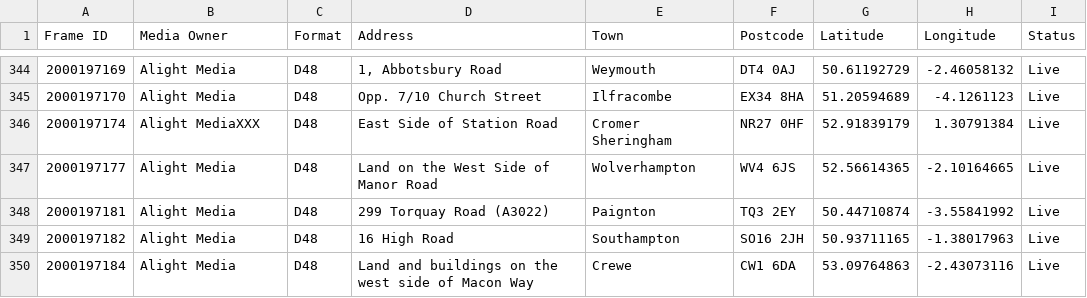
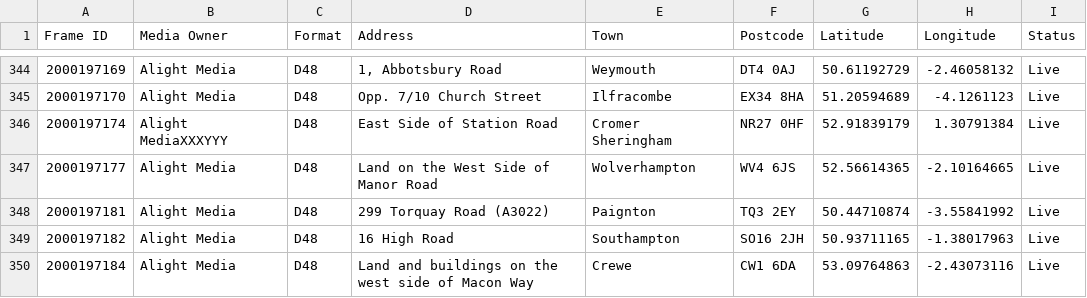
Before and after one commit to dmchalithaprabhath/massmediaassets, a CSV file: data.csv, drawn as a sheet; only a part is shown, gaps mark what is left out.

Commit message:
Update data.csv

```diff
--- a/data.csv
+++ b/data.csv
@@ -345,3 +345,3 @@
 2000197170,Alight Media,D48,Opp. 7/10 Church Street,Ilfracombe,EX34 8HA,51.20594689,-4.1261123,Live
-2000197174,Alight MediaXXX,D48,East Side of Station Road,Cromer Sheringham,NR27 0HF,52.91839179,1.30791384,Live
+2000197174,Alight MediaXXXYYY,D48,East Side of Station Road,Cromer Sheringham,NR27 0HF,52.91839179,1.30791384,Live
 2000197177,Alight Media,D48,Land on the West Side of Manor Road,Wolverhampton,WV4 6JS,52.56614365,-2.10164665,Live
```
